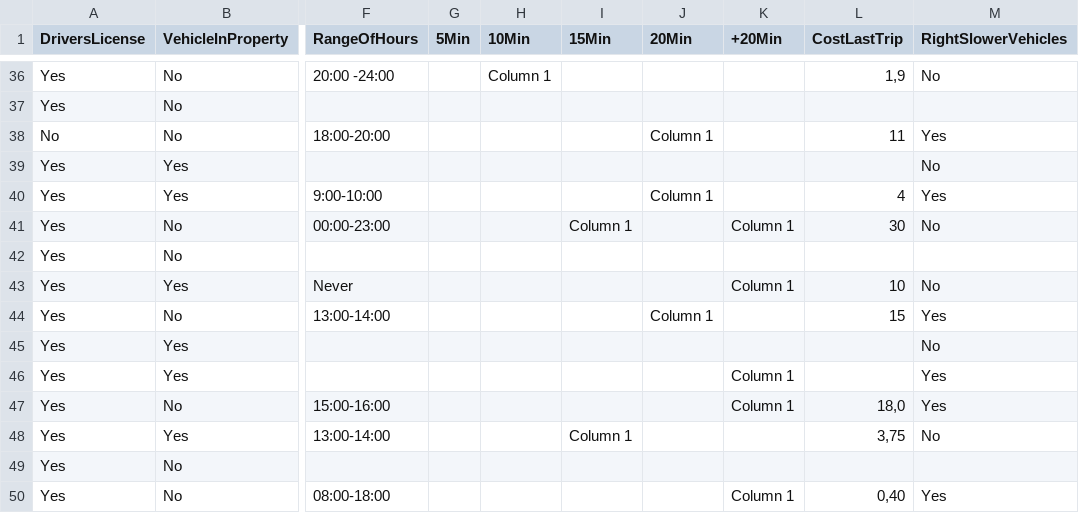
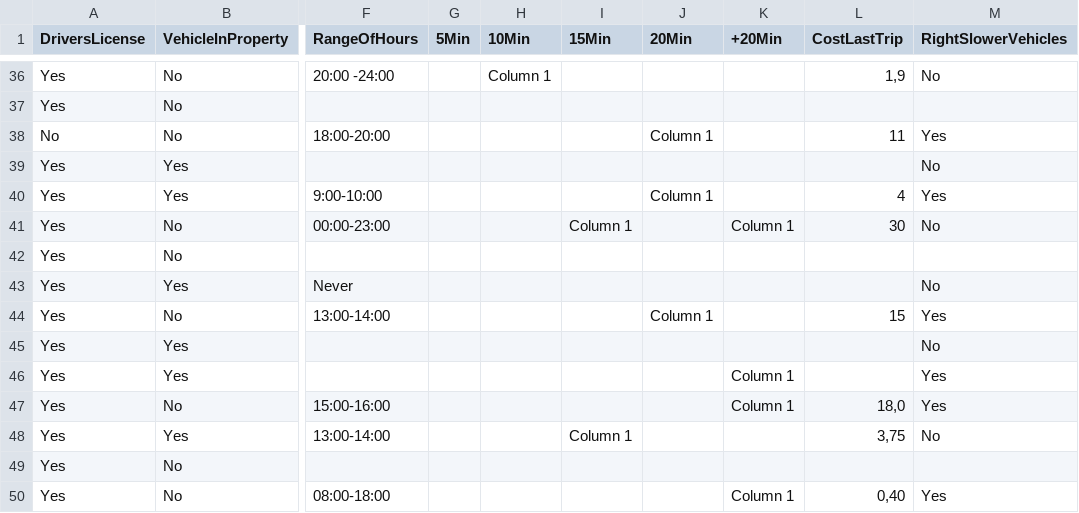
Before and after one commit to Jhdemendoza/StatisticsCourseProject, a CSV file: Data/NewMobility.csv, drawn as a sheet; only a part is shown, gaps mark what is left out; the diff names each change by its address in the sheet, - before the commit and + after, or states it on an @@ line.

```diff
--- a/Data/NewMobility.csv
+++ b/Data/NewMobility.csv
-K43 (+20Min): Column 1
+K43 (+20Min): (empty)
-L43 (CostLastTrip): 10
+L43 (CostLastTrip): (empty)
```
Also changed, not shown: 1 other file.
